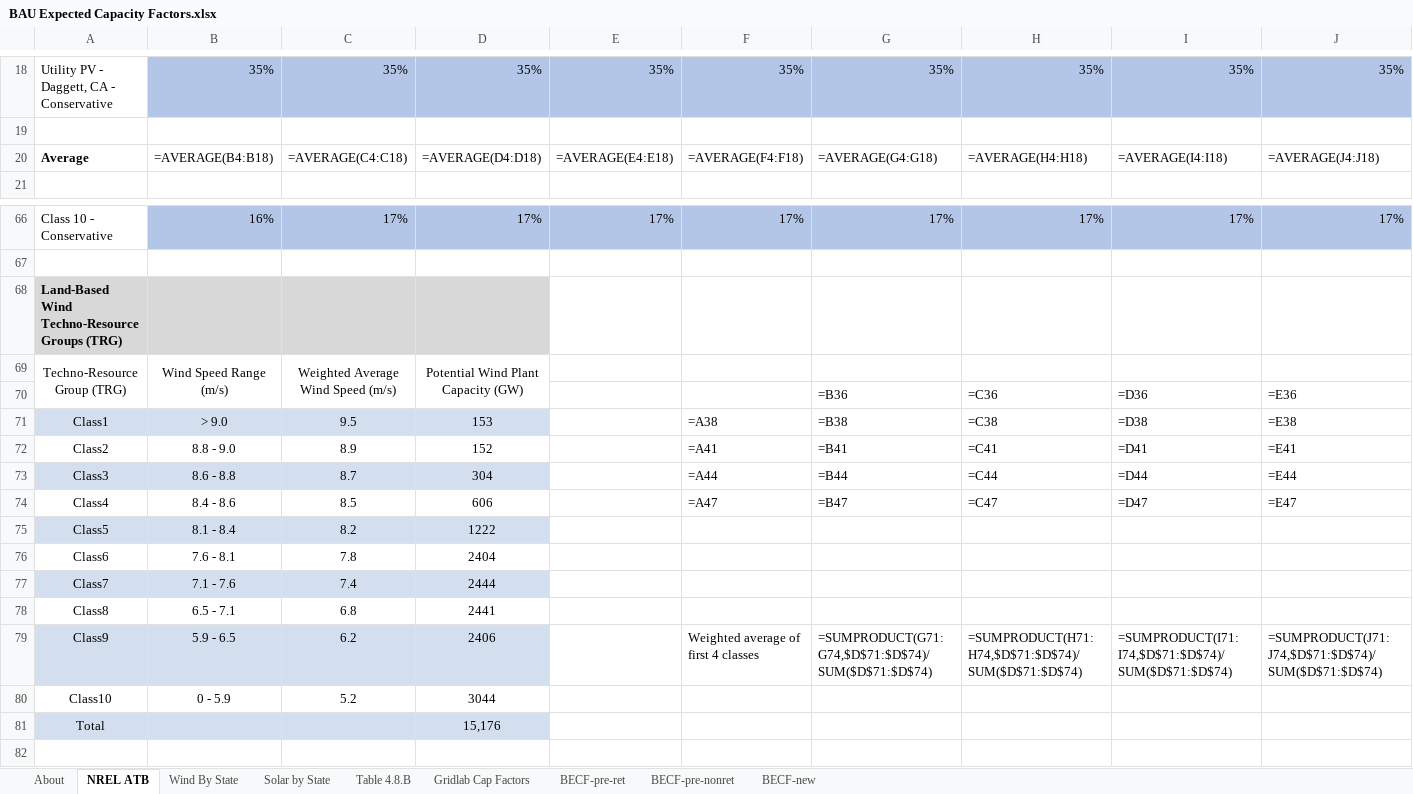
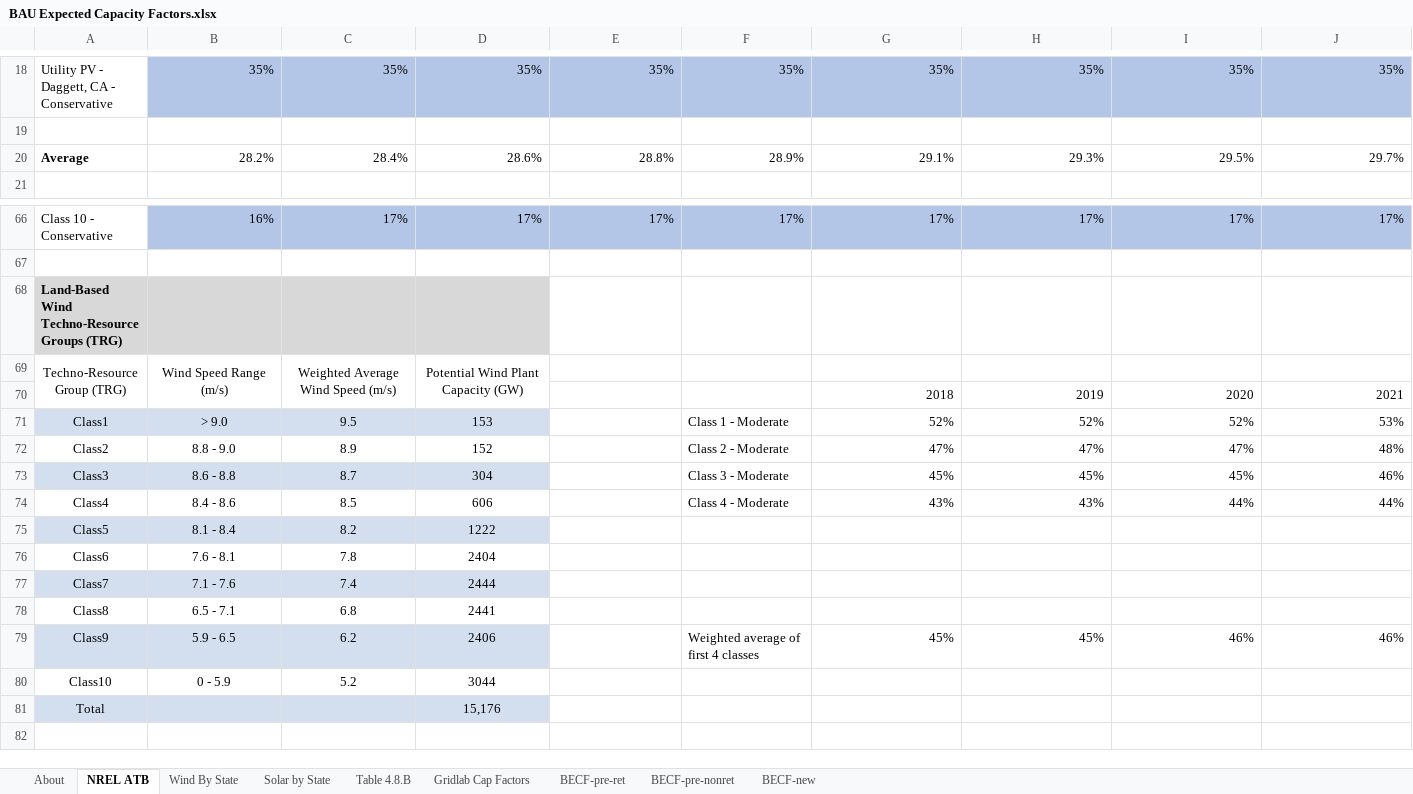
Before and after one commit to EnergyInnovation/eps-mississippi, an Excel workbook: InputData/elec/BECF/BAU Expected Capacity Factors.xlsx, sheet NREL ATB, drawn as a sheet; only a part is shown, gaps mark what is left out; values as stored, in another font and other column widths than the file's, no borders; formulas without a stored value are shown as written; removed rows and columns are numbered as before the commit, all else as after; rows hold the shown columns only; the diff covers the shown part only; the diff names each change by its address in the sheet, - before the commit and + after, or states it on an @@ line.

```diff
--- a/InputData/elec/BECF/BAU Expected Capacity Factors.xlsx (sheet NREL ATB)
+++ b/InputData/elec/BECF/BAU Expected Capacity Factors.xlsx (sheet NREL ATB)
-row 20: Average | =AVERAGE(B4:B18) | =AVERAGE(C4:C18) | =AVERAGE(D4:D18) | =AVERAGE(E4:E18) | =AVERAGE(F4:F18) | =AVERAGE(G4:G18) | =AVERAGE(H4:H18) | =AVERAGE(I4:I18) | =AVERAGE(J4:J18)
+row 20: Average | 28.2% | 28.4% | 28.6% | 28.8% | 28.9% | 29.1% | 29.3% | 29.5% | 29.7%
-row 70:  |  |  |  |  |  | =B36 | =C36 | =D36 | =E36
-row 71: Class1 | > 9.0 | 9.5 | 153 |  | =A38 | =B38 | =C38 | =D38 | =E38
-row 72: Class2 | 8.8 - 9.0 | 8.9 | 152 |  | =A41 | =B41 | =C41 | =D41 | =E41
-row 73: Class3 | 8.6 - 8.8 | 8.7 | 304 |  | =A44 | =B44 | =C44 | =D44 | =E44
-row 74: Class4 | 8.4 - 8.6 | 8.5 | 606 |  | =A47 | =B47 | =C47 | =D47 | =E47
+row 70:  |  |  |  |  |  | 2018 | 2019 | 2020 | 2021
+row 71: Class1 | > 9.0 | 9.5 | 153 |  | Class 1 - Moderate | 52% | 52% | 52% | 53%
+row 72: Class2 | 8.8 - 9.0 | 8.9 | 152 |  | Class 2 - Moderate | 47% | 47% | 47% | 48%
+row 73: Class3 | 8.6 - 8.8 | 8.7 | 304 |  | Class 3 - Moderate | 45% | 45% | 45% | 46%
+row 74: Class4 | 8.4 - 8.6 | 8.5 | 606 |  | Class 4 - Moderate | 43% | 43% | 44% | 44%
-row 79: Class9 | 5.9 - 6.5 | 6.2 | 2406 |  | Weighted average of first 4 classes | =SUMPRODUCT(G71:G74,$D$71:$D$74)/SUM($D$71:$D$74) | =SUMPRODUCT(H71:H74,$D$71:$D$74)/SUM($D$71:$D$74) | =SUMPRODUCT(I71:I74,$D$71:$D$74)/SUM($D$71:$D$74) | =SUMPRODUCT(J71:J74,$D$71:$D$74)/SUM($D$71:$D$74)
+row 79: Class9 | 5.9 - 6.5 | 6.2 | 2406 |  | Weighted average of first 4 classes | 45% | 45% | 46% | 46%
```
Also changed, not shown: 5 added rows and 5 removed rows elsewhere in this sheet, sheet BECF-new, sheet BECF-pre-nonret, sheet Wind By State, sheet Gridlab Cap Factors, sheet BECF-pre-ret, sheet Solar by State, 1 more sheet, InputData/elec/BGDPbES/BAU Guaranteed Dispatch Perc by Elec Source.xlsx, 4 other files.
